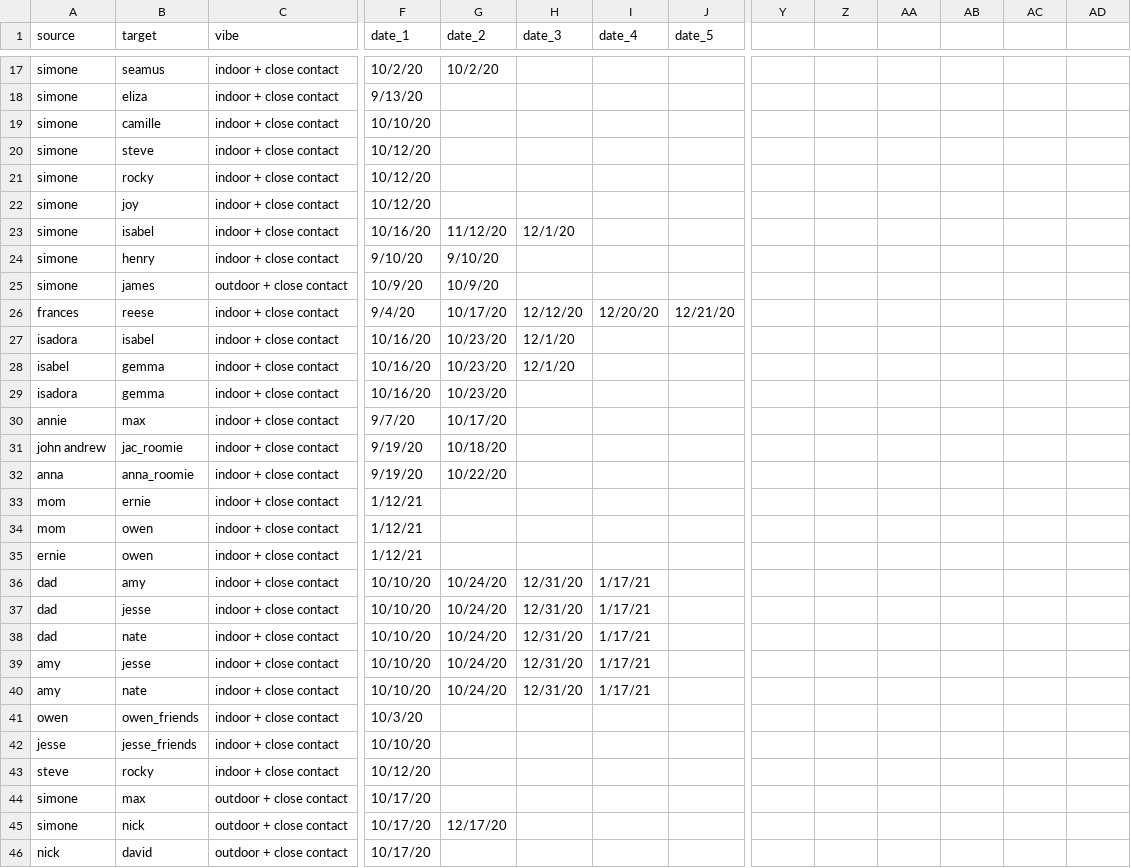
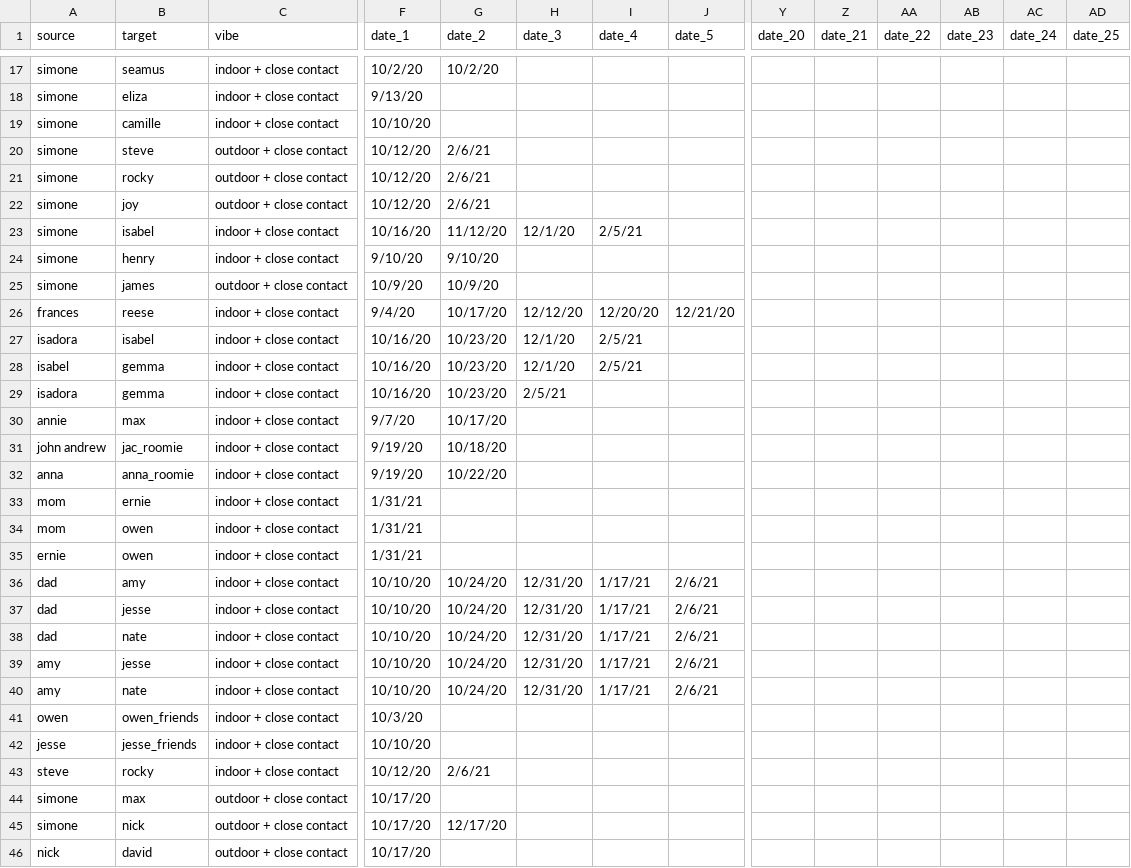
Before and after one commit to svannie678/my_personal_corona_tracker, a CSV file: docs/data/calendar.csv, drawn as a sheet; only a part is shown, gaps mark what is left out; the diff covers the shown part only; the diff names each change by its address in the sheet, - before the commit and + after, or states it on an @@ line.

```diff
--- a/docs/data/calendar.csv
+++ b/docs/data/calendar.csv
-Y1: (empty)
+Y1: date_20
-Z1: (empty)
+Z1: date_21
-AA1: (empty)
+AA1: date_22
-AB1: (empty)
+AB1: date_23
-AC1: (empty)
+AC1: date_24
-AD1: (empty)
+AD1: date_25
-C20:C22 (vibe): indoor + close contact
+C20:C22 (vibe): outdoor + close contact
-G20:G22 (date_2): (empty)
+G20:G22 (date_2): 2/6/21
-I23 (date_4): (empty)
+I23 (date_4): 2/5/21
-I27:I28 (date_4): (empty)
+I27:I28 (date_4): 2/5/21
-H29 (date_3): (empty)
+H29 (date_3): 2/5/21
-F33:F35 (date_1): 1/12/21
+F33:F35 (date_1): 1/31/21
-J36:J40 (date_5): (empty)
+J36:J40 (date_5): 2/6/21
-G43 (date_2): (empty)
+G43 (date_2): 2/6/21
```
Also changed, not shown: 3 added rows and 28 edited cells elsewhere in this file, data/calendar.csv, 2 other files.
